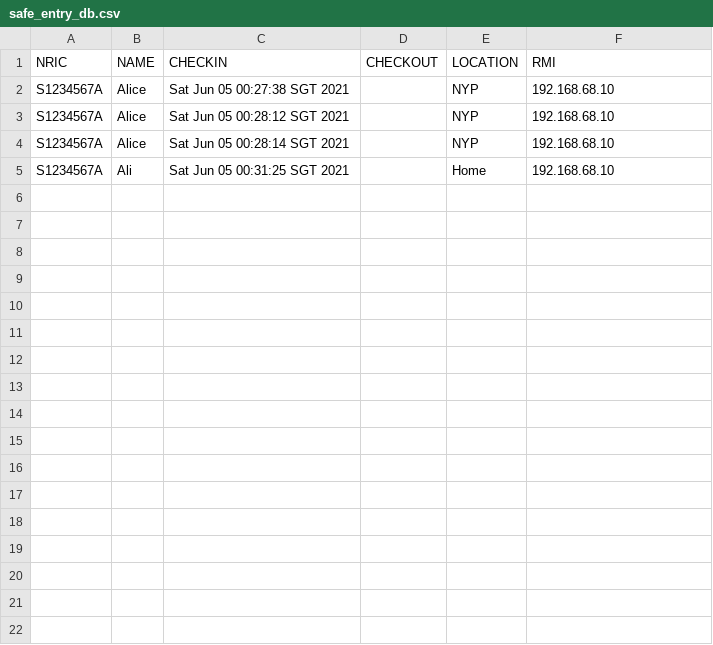
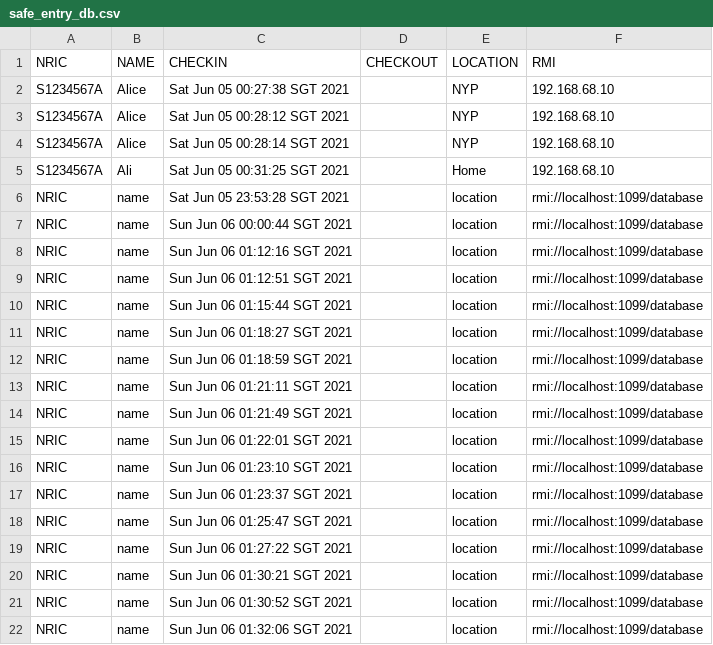
Before and after one commit to GlendonK/SafeEntry, a CSV file: safe_entry_db.csv, drawn as a sheet; the diff names each change by its address in the sheet, - before the commit and + after, or states it on an @@ line.

```diff
--- a/safe_entry_db.csv
+++ b/safe_entry_db.csv
+row 6: NRIC | name | Sat Jun 05 23:53:28 SGT 2021 |  | location | rmi://localhost:1099/database
+row 7: NRIC | name | Sun Jun 06 00:00:44 SGT 2021 |  | location | rmi://localhost:1099/database
+row 8: NRIC | name | Sun Jun 06 01:12:16 SGT 2021 |  | location | rmi://localhost:1099/database
+row 9: NRIC | name | Sun Jun 06 01:12:51 SGT 2021 |  | location | rmi://localhost:1099/database
+row 10: NRIC | name | Sun Jun 06 01:15:44 SGT 2021 |  | location | rmi://localhost:1099/database
+row 11: NRIC | name | Sun Jun 06 01:18:27 SGT 2021 |  | location | rmi://localhost:1099/database
+row 12: NRIC | name | Sun Jun 06 01:18:59 SGT 2021 |  | location | rmi://localhost:1099/database
+row 13: NRIC | name | Sun Jun 06 01:21:11 SGT 2021 |  | location | rmi://localhost:1099/database
+row 14: NRIC | name | Sun Jun 06 01:21:49 SGT 2021 |  | location | rmi://localhost:1099/database
+row 15: NRIC | name | Sun Jun 06 01:22:01 SGT 2021 |  | location | rmi://localhost:1099/database
+row 16: NRIC | name | Sun Jun 06 01:23:10 SGT 2021 |  | location | rmi://localhost:1099/database
+row 17: NRIC | name | Sun Jun 06 01:23:37 SGT 2021 |  | location | rmi://localhost:1099/database
+row 18: NRIC | name | Sun Jun 06 01:25:47 SGT 2021 |  | location | rmi://localhost:1099/database
+row 19: NRIC | name | Sun Jun 06 01:27:22 SGT 2021 |  | location | rmi://localhost:1099/database
+row 20: NRIC | name | Sun Jun 06 01:30:21 SGT 2021 |  | location | rmi://localhost:1099/database
+row 21: NRIC | name | Sun Jun 06 01:30:52 SGT 2021 |  | location | rmi://localhost:1099/database
+row 22: NRIC | name | Sun Jun 06 01:32:06 SGT 2021 |  | location | rmi://localhost:1099/database
```
Also changed, not shown: 27 other files.
